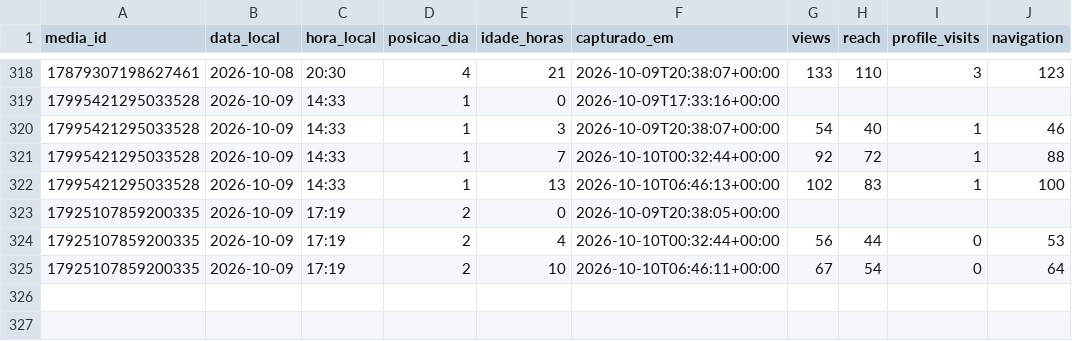
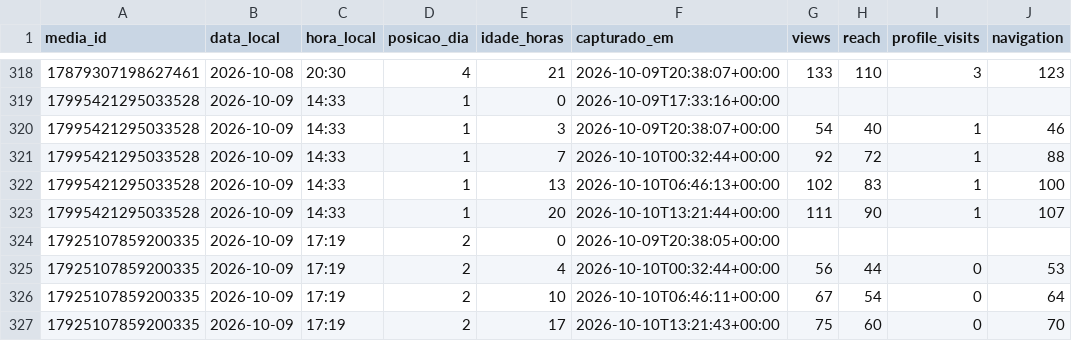
Before and after one commit to trevisollinux/line-insta-poster, a CSV file: state/stories_curva.csv, drawn as a sheet; only a part is shown, gaps mark what is left out; the diff names each change by its address in the sheet, - before the commit and + after, or states it on an @@ line.

```diff
--- a/state/stories_curva.csv
+++ b/state/stories_curva.csv
+row 323: 17995421295033528 | 2026-10-09 | 14:33 | 1 | 20 | 2026-10-10T13:21:44+00:00 | 111 | 90 | 1 | 107
+row 327: 17925107859200335 | 2026-10-09 | 17:19 | 2 | 17 | 2026-10-10T13:21:43+00:00 | 75 | 60 | 0 | 70
```
Also changed, not shown: state/stories_metrics.csv.
